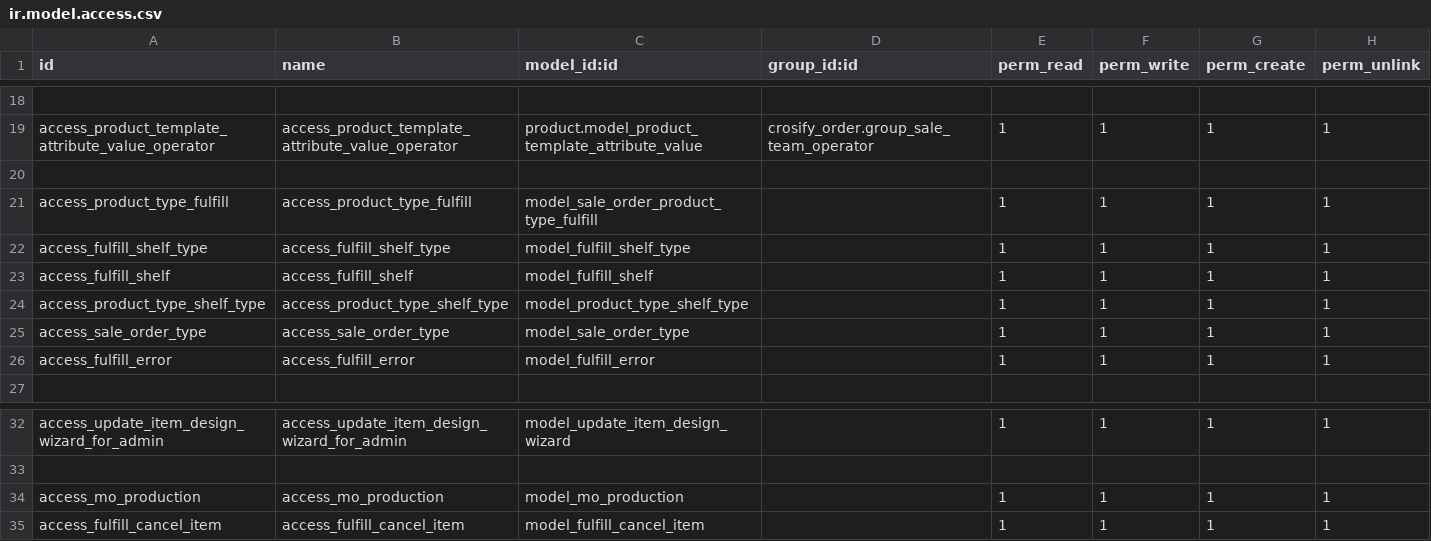
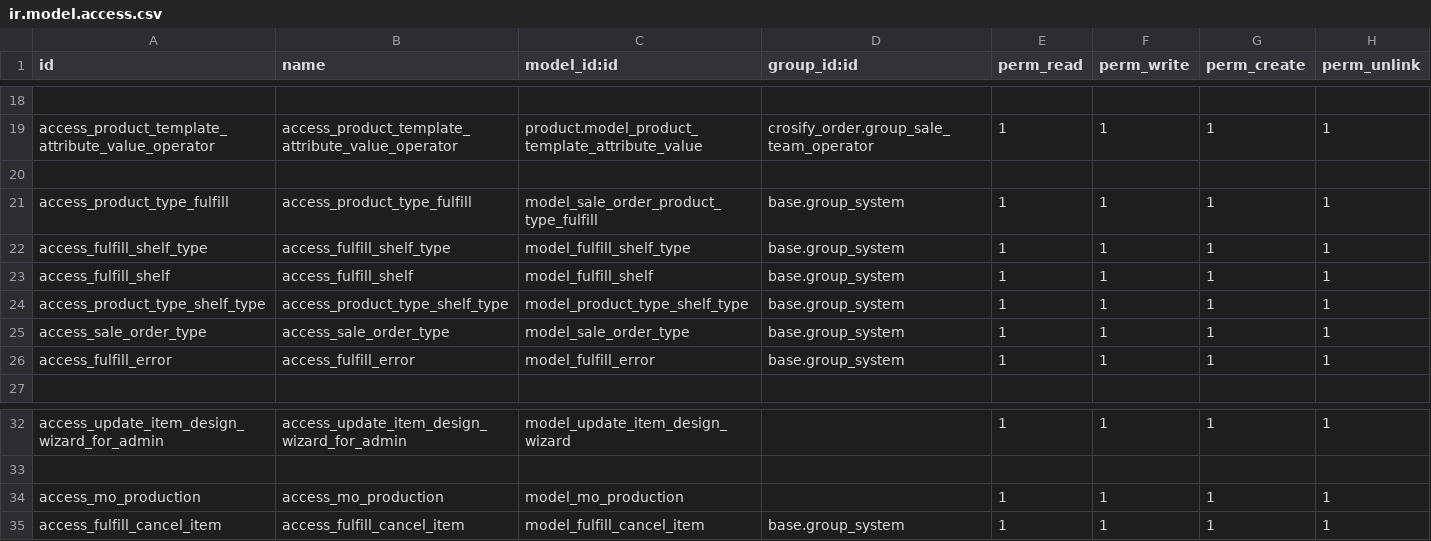
Before and after one commit to HieuPham1504/crosify_erp, a CSV file: crosify_main/crosify_order/security/ir.model.access.csv, drawn as a sheet; only a part is shown, gaps mark what is left out.

Commit message:
access right

```diff
--- a/crosify_main/crosify_order/security/ir.model.access.csv
+++ b/crosify_main/crosify_order/security/ir.model.access.csv
@@ -20,8 +20,8 @@
 
-"access_product_type_fulfill","access_product_type_fulfill","model_sale_order_product_type_fulfill",,1,1,1,1
-"access_fulfill_shelf_type","access_fulfill_shelf_type","model_fulfill_shelf_type",,1,1,1,1
-"access_fulfill_shelf","access_fulfill_shelf","model_fulfill_shelf",,1,1,1,1
-"access_product_type_shelf_type","access_product_type_shelf_type","model_product_type_shelf_type",,1,1,1,1
-"access_sale_order_type","access_sale_order_type","model_sale_order_type",,1,1,1,1
-"access_fulfill_error","access_fulfill_error","model_fulfill_error",,1,1,1,1
+"access_product_type_fulfill","access_product_type_fulfill","model_sale_order_product_type_fulfill",base.group_system,1,1,1,1
+"access_fulfill_shelf_type","access_fulfill_shelf_type","model_fulfill_shelf_type",base.group_system,1,1,1,1
+"access_fulfill_shelf","access_fulfill_shelf","model_fulfill_shelf",base.group_system,1,1,1,1
+"access_product_type_shelf_type","access_product_type_shelf_type","model_product_type_shelf_type",base.group_system,1,1,1,1
+"access_sale_order_type","access_sale_order_type","model_sale_order_type",base.group_system,1,1,1,1
+"access_fulfill_error","access_fulfill_error","model_fulfill_error",base.group_system,1,1,1,1
 
@@ -34,2 +34,2 @@
 "access_mo_production","access_mo_production","model_mo_production",,1,1,1,1
-"access_fulfill_cancel_item","access_fulfill_cancel_item","model_fulfill_cancel_item",,1,1,1,1
+"access_fulfill_cancel_item","access_fulfill_cancel_item","model_fulfill_cancel_item",base.group_system,1,1,1,1
```
